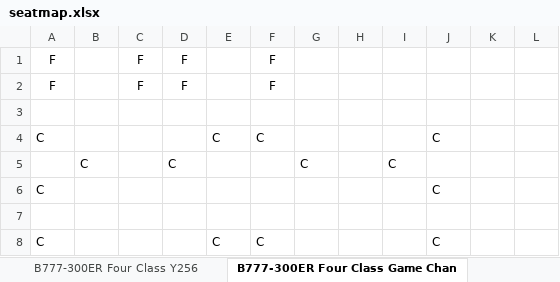
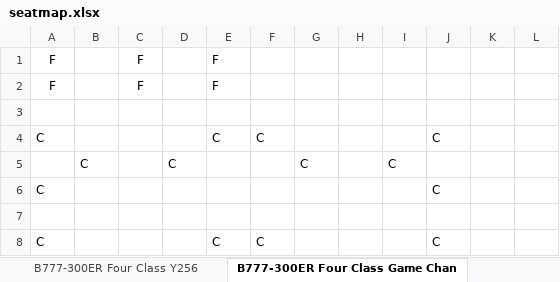
Before and after one commit to sweetws0305/DXB-Gate-Picker, an Excel workbook: seatmap.xlsx, sheet B777-300ER Four Class Game Chan, drawn as a sheet; only a part is shown; values as stored, in another font and other column widths than the file's, no borders; the diff names each change by its address in the sheet, - before the commit and + after, or states it on an @@ line.

Commit message:
Add files via upload

```diff
--- a/seatmap.xlsx (sheet B777-300ER Four Class Game Chan)
+++ b/seatmap.xlsx (sheet B777-300ER Four Class Game Chan)
-D1:D2: F
+D1:D2: (empty)
-E1:E2: (empty)
+E1:E2: F
-F1:F2: F
+F1:F2: (empty)
```
